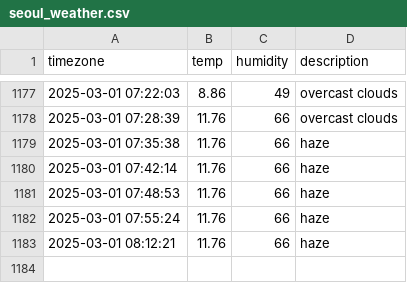
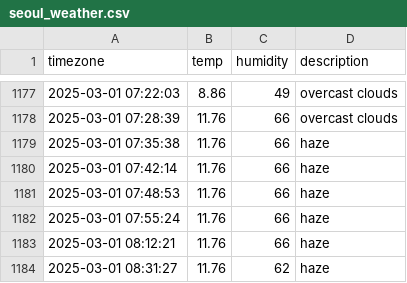
Before and after one commit to Heeju99/seoul_weather, a CSV file: seoul_weather.csv, drawn as a sheet; only a part is shown, gaps mark what is left out; the diff names each change by its address in the sheet, - before the commit and + after, or states it on an @@ line.

```diff
--- a/seoul_weather.csv
+++ b/seoul_weather.csv
+row 1184: 2025-03-01 08:31:27 | 11.76 | 62 | haze
```
